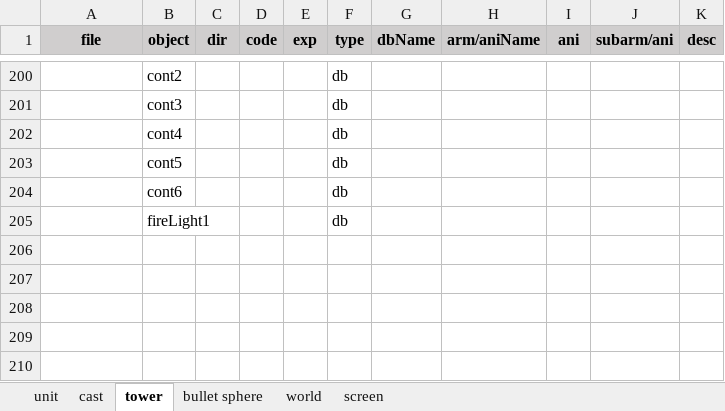
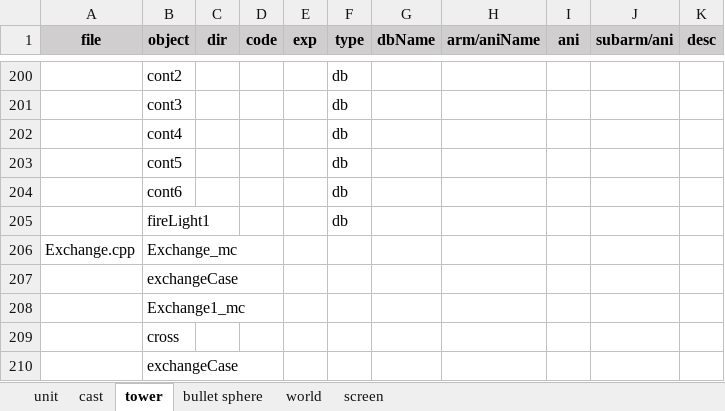
Before and after one commit to hans511002/brave, an Excel workbook: Resources/mc.xlsx, sheet tower, drawn as a sheet; only a part is shown, gaps mark what is left out; values as stored, in another font and other column widths than the file's, no borders; the diff names each change by its address in the sheet, - before the commit and + after, or states it on an @@ line.

```diff
--- a/Resources/mc.xlsx (sheet tower)
+++ b/Resources/mc.xlsx (sheet tower)
+row 206: Exchange.cpp | Exchange_mc
+row 207:  | exchangeCase
+row 208:  | Exchange1_mc
+row 209:  | cross
+row 210:  | exchangeCase
```
Also changed, not shown: sheet screen, sheet world, sheet bullet sphere, formulas that keep their value, 13 other files.
